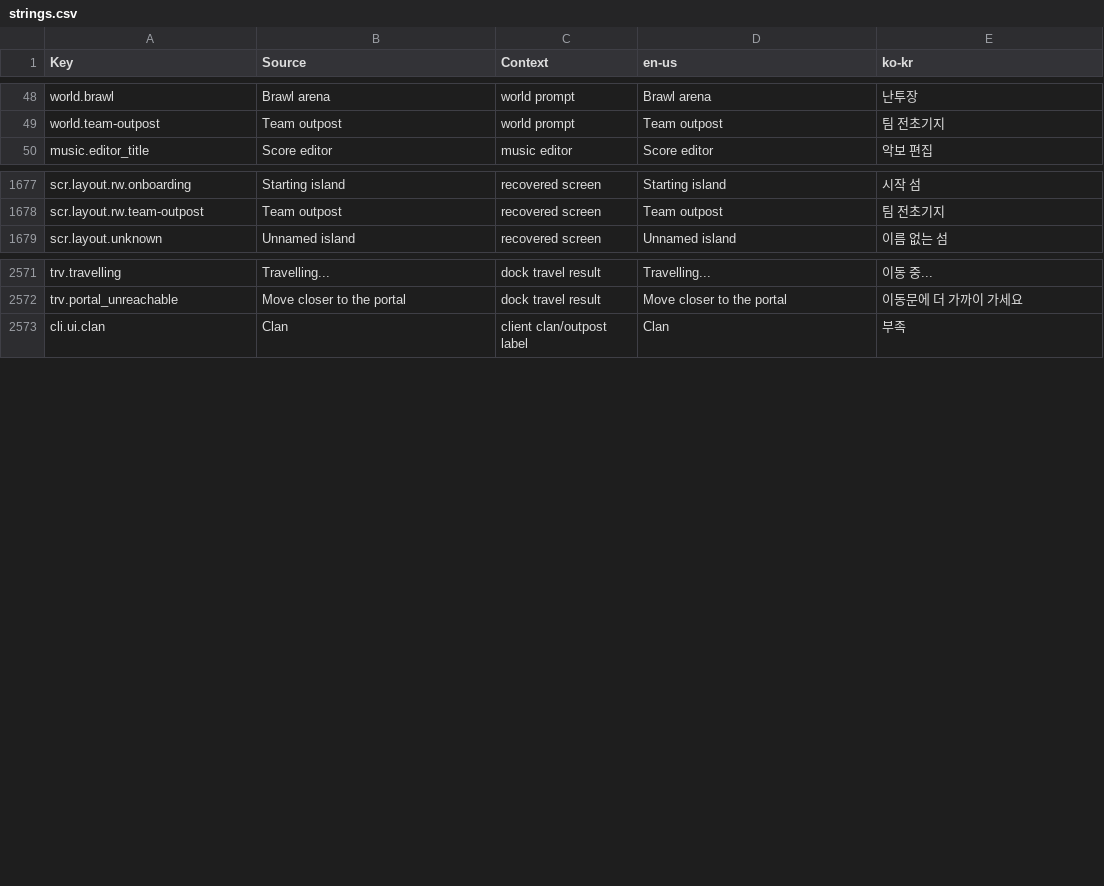
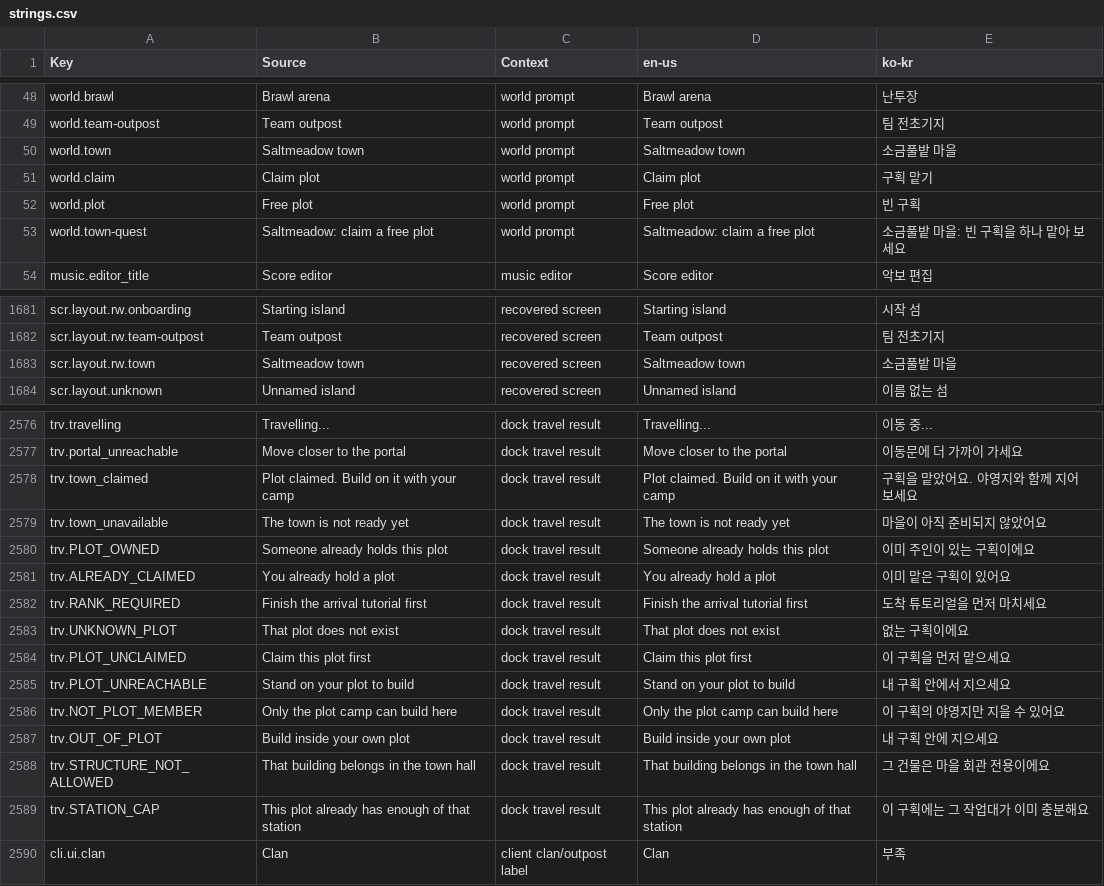
Before and after one commit to Indosaram/roblox_forge, a CSV file: games/robango-island/locale/strings.csv, drawn as a sheet; only a part is shown, gaps mark what is left out; the diff names each change by its address in the sheet, - before the commit and + after, or states it on an @@ line.

Commit message:
robango C5a town (G17): new town role (capacity 32; routes from onboarding, home and harbor; town to harbor and the sea route), Saltmeadow 1536-stud island with 28 claimable plots (one per account, rank 1+, crash-safe bag payment), town buildings, tribe flags, quest board; KO/EN rows

```diff
--- a/games/robango-island/locale/strings.csv
+++ b/games/robango-island/locale/strings.csv
+row 50: world.town | Saltmeadow town | world prompt | Saltmeadow town | 소금풀밭 마을
+row 51: world.claim | Claim plot | world prompt | Claim plot | 구획 맡기
+row 52: world.plot | Free plot | world prompt | Free plot | 빈 구획
+row 53: world.town-quest | Saltmeadow: claim a free plot | world prompt | Saltmeadow: claim a free plot | 소금풀밭 마을: 빈 구획을 하나 맡아 보세요
+row 1683: scr.layout.rw.town | Saltmeadow town | recovered screen | Saltmeadow town | 소금풀밭 마을
+row 2578: trv.town_claimed | Plot claimed. Build on it with your camp | dock travel result | Plot claimed. Build on it with your camp | 구획을 맡았어요. 야영지와 함께 지어 보세요
+row 2579: trv.town_unavailable | The town is not ready yet | dock travel result | The town is not ready yet | 마을이 아직 준비되지 않았어요
+row 2580: trv.PLOT_OWNED | Someone already holds this plot | dock travel result | Someone already holds this plot | 이미 주인이 있는 구획이에요
+row 2581: trv.ALREADY_CLAIMED | You already hold a plot | dock travel result | You already hold a plot | 이미 맡은 구획이 있어요
+row 2582: trv.RANK_REQUIRED | Finish the arrival tutorial first | dock travel result | Finish the arrival tutorial first | 도착 튜토리얼을 먼저 마치세요
+row 2583: trv.UNKNOWN_PLOT | That plot does not exist | dock travel result | That plot does not exist | 없는 구획이에요
+row 2584: trv.PLOT_UNCLAIMED | Claim this plot first | dock travel result | Claim this plot first | 이 구획을 먼저 맡으세요
+row 2585: trv.PLOT_UNREACHABLE | Stand on your plot to build | dock travel result | Stand on your plot to build | 내 구획 안에서 지으세요
+row 2586: trv.NOT_PLOT_MEMBER | Only the plot camp can build here | dock travel result | Only the plot camp can build here | 이 구획의 야영지만 지을 수 있어요
+row 2587: trv.OUT_OF_PLOT | Build inside your own plot | dock travel result | Build inside your own plot | 내 구획 안에 지으세요
+row 2588: trv.STRUCTURE_NOT_ALLOWED | That building belongs in the town hall | dock travel result | That building belongs in the town hall | 그 건물은 마을 회관 전용이에요
+row 2589: trv.STATION_CAP | This plot already has enough of that station | dock travel result | This plot already has enough of that station | 이 구획에는 그 작업대가 이미 충분해요
```
Also changed, not shown: games/robango-island/locale/provenance.csv, 19 other files.
